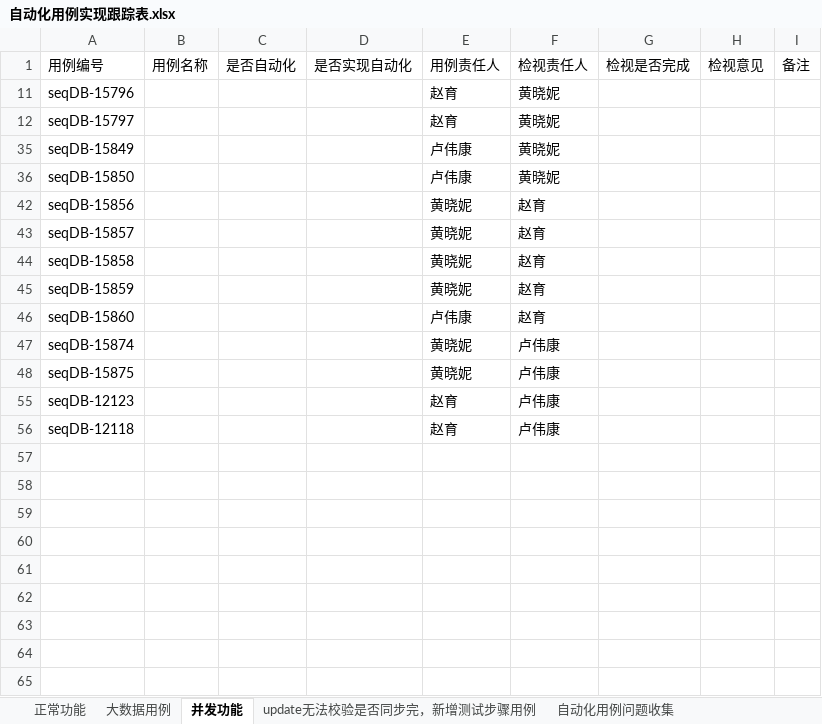
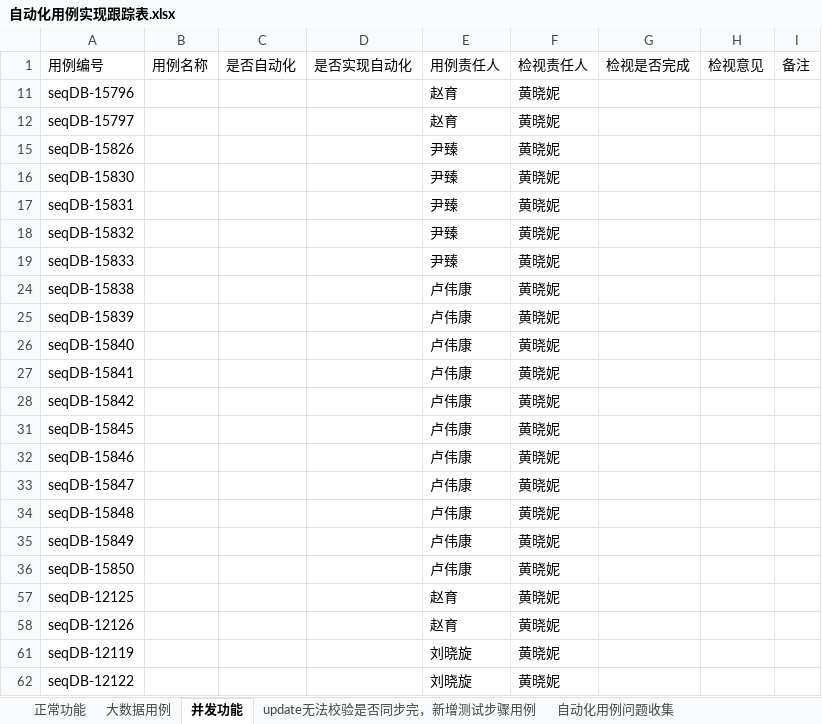
Before and after one commit to Vivian-hihi/SequoiaDB, an Excel workbook: internal_doc/05.测试设计/story/FullTextSearch/自动化用例实现跟踪表.xlsx, sheet 并发功能, drawn as a sheet; values as stored, in another font and other column widths than the file's, no borders; removed rows and columns are numbered as before the commit, all else as after; the diff names each change by its address in the sheet, - before the commit and + after, or states it on an @@ line.

Commit message:
提交检视意见
git-svn-id: http://192.168.20.11/sequoiadb/trunk@41038 6121f079-4a18-41d3-8c30-8870a322f2c2

```diff
--- a/internal_doc/05.测试设计/story/FullTextSearch/自动化用例实现跟踪表.xlsx (sheet 并发功能)
+++ b/internal_doc/05.测试设计/story/FullTextSearch/自动化用例实现跟踪表.xlsx (sheet 并发功能)
@@ row 15 unhidden: seqDB-15826 |  |  |  | 尹臻 | 黄晓妮 @@
@@ row 16 unhidden: seqDB-15830 |  |  |  | 尹臻 | 黄晓妮 @@
@@ row 17 unhidden: seqDB-15831 |  |  |  | 尹臻 | 黄晓妮 @@
@@ row 18 unhidden: seqDB-15832 |  |  |  | 尹臻 | 黄晓妮 @@
@@ row 19 unhidden: seqDB-15833 |  |  |  | 尹臻 | 黄晓妮 @@
@@ row 24 unhidden: seqDB-15838 |  |  |  | 卢伟康 | 黄晓妮 @@
@@ row 25 unhidden: seqDB-15839 |  |  |  | 卢伟康 | 黄晓妮 @@
@@ row 26 unhidden: seqDB-15840 |  |  |  | 卢伟康 | 黄晓妮 @@
@@ row 27 unhidden: seqDB-15841 |  |  |  | 卢伟康 | 黄晓妮 @@
@@ row 28 unhidden: seqDB-15842 |  |  |  | 卢伟康 | 黄晓妮 @@
@@ row 31 unhidden: seqDB-15845 |  |  |  | 卢伟康 | 黄晓妮 @@
@@ row 32 unhidden: seqDB-15846 |  |  |  | 卢伟康 | 黄晓妮 @@
@@ row 33 unhidden: seqDB-15847 |  |  |  | 卢伟康 | 黄晓妮 @@
@@ row 34 unhidden: seqDB-15848 |  |  |  | 卢伟康 | 黄晓妮 @@
@@ row 42 hidden: seqDB-15856 |  |  |  | 黄晓妮 | 赵育 @@
@@ row 43 hidden: seqDB-15857 |  |  |  | 黄晓妮 | 赵育 @@
@@ row 44 hidden: seqDB-15858 |  |  |  | 黄晓妮 | 赵育 @@
@@ row 45 hidden: seqDB-15859 |  |  |  | 黄晓妮 | 赵育 @@
@@ row 46 hidden: seqDB-15860 |  |  |  | 卢伟康 | 赵育 @@
@@ row 47 hidden: seqDB-15874 |  |  |  | 黄晓妮 | 卢伟康 @@
@@ row 48 hidden: seqDB-15875 |  |  |  | 黄晓妮 | 卢伟康 @@
-A57: seqDB-12123
+A57: seqDB-12125
-F57: 卢伟康
+F57: 黄晓妮
@@ row 56 hidden: seqDB-12118 |  |  |  | 赵育 | 卢伟康 @@
@@ row 58 unhidden: seqDB-12126 |  |  |  | 赵育 | 黄晓妮 @@
@@ row 61 unhidden: seqDB-12119 |  |  |  | 刘晓旋 | 黄晓妮 @@
@@ row 62 unhidden: seqDB-12122 |  |  |  | 刘晓旋 | 黄晓妮 @@
```
Also changed, not shown: sheet 大数据用例, sheet 正常功能.
